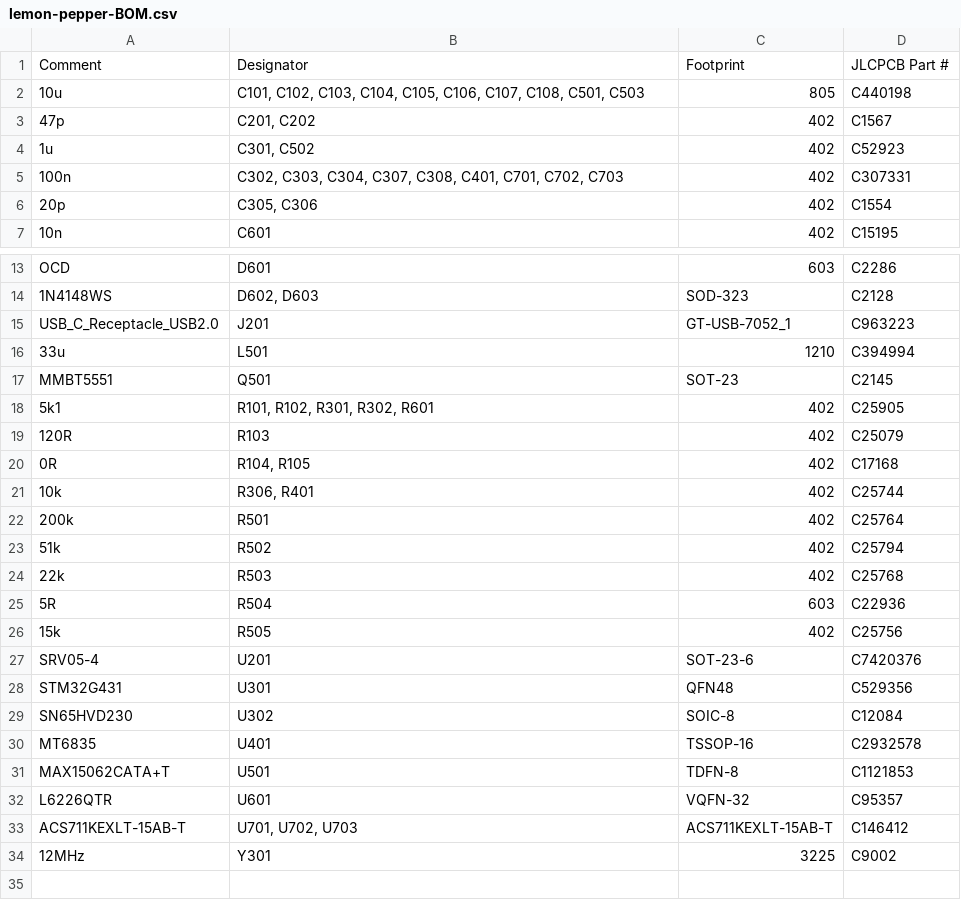
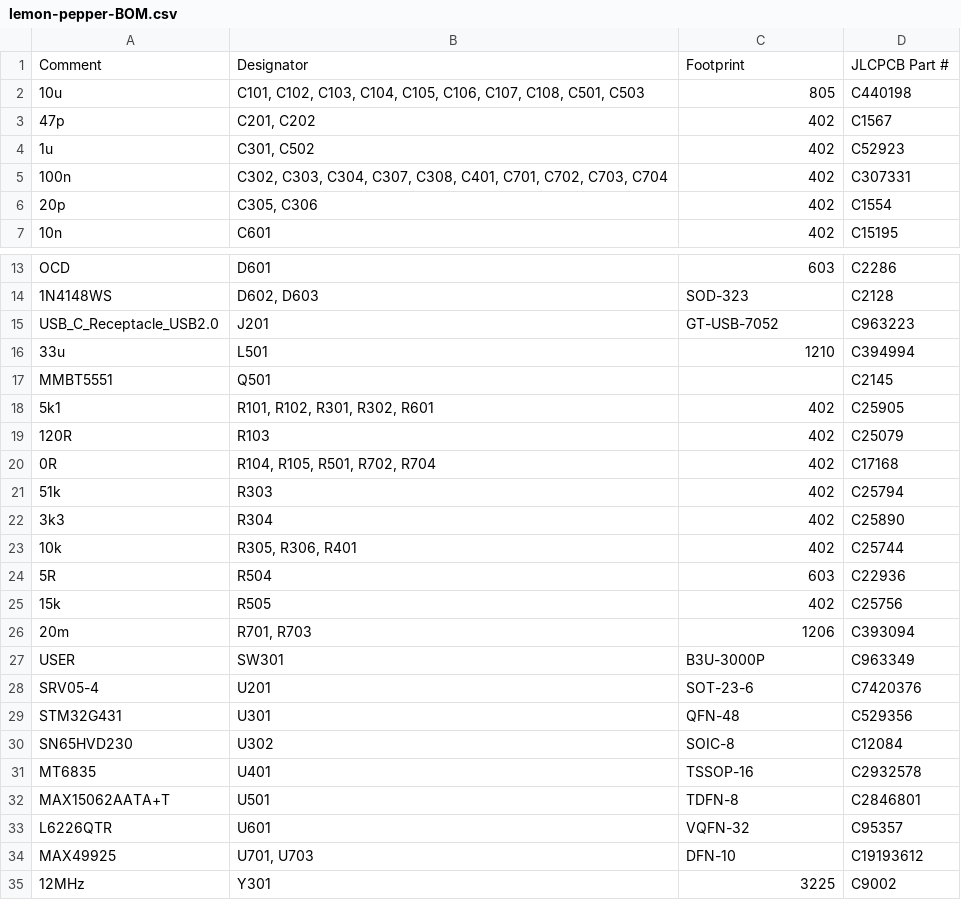
Before and after one commit to VIPQualityPost/lemon-pepper-stepper, a CSV file: assembly/lemon-pepper-BOM.csv, drawn as a sheet; only a part is shown, gaps mark what is left out.

```diff
--- a/assembly/lemon-pepper-BOM.csv
+++ b/assembly/lemon-pepper-BOM.csv
@@ -4,3 +4,3 @@ Comment,Designator,Footprint,JLCPCB Part #
 1u,"C301, C502",402,C52923
-100n,"C302, C303, C304, C307, C308, C401, C701, C702, C703",402,C307331
+100n,"C302, C303, C304, C307, C308, C401, C701, C702, C703, C704",402,C307331
 20p,"C305, C306",402,C1554
@@ -14,21 +14,22 @@ OCD,D601,603,C2286
 1N4148WS,"D602, D603",SOD-323,C2128
-USB_C_Receptacle_USB2.0,J201,GT-USB-7052_1,C963223
+USB_C_Receptacle_USB2.0,J201,GT-USB-7052,C963223
 33u,L501,1210,C394994
-MMBT5551,Q501,SOT-23,C2145
+MMBT5551,Q501,,C2145
 5k1,"R101, R102, R301, R302, R601",402,C25905
 120R,R103,402,C25079
-0R,"R104, R105",402,C17168
-10k,"R306, R401",402,C25744
-200k,R501,402,C25764
-51k,R502,402,C25794
-22k,R503,402,C25768
+0R,"R104, R105, R501, R702, R704",402,C17168
+51k,R303,402,C25794
+3k3,R304,402,C25890
+10k,"R305, R306, R401",402,C25744
 5R,R504,603,C22936
 15k,R505,402,C25756
+20m,"R701, R703",1206,C393094
+USER,SW301,B3U-3000P,C963349
 SRV05-4,U201,SOT-23-6,C7420376
-STM32G431,U301,QFN48,C529356
+STM32G431,U301,QFN-48,C529356
 SN65HVD230,U302,SOIC-8,C12084
 MT6835,U401,TSSOP-16,C2932578
-MAX15062CATA+T,U501,TDFN-8,C1121853
+MAX15062AATA+T,U501,TDFN-8,C2846801
 L6226QTR,U601,VQFN-32,C95357
-ACS711KEXLT-15AB-T,"U701, U702, U703",ACS711KEXLT-15AB-T,C146412
+MAX49925,"U701, U703",DFN-10,C19193612
 12MHz,Y301,3225,C9002
```
Also changed, not shown: assembly/lemon-pepper-CPL.csv, 45 other files.
